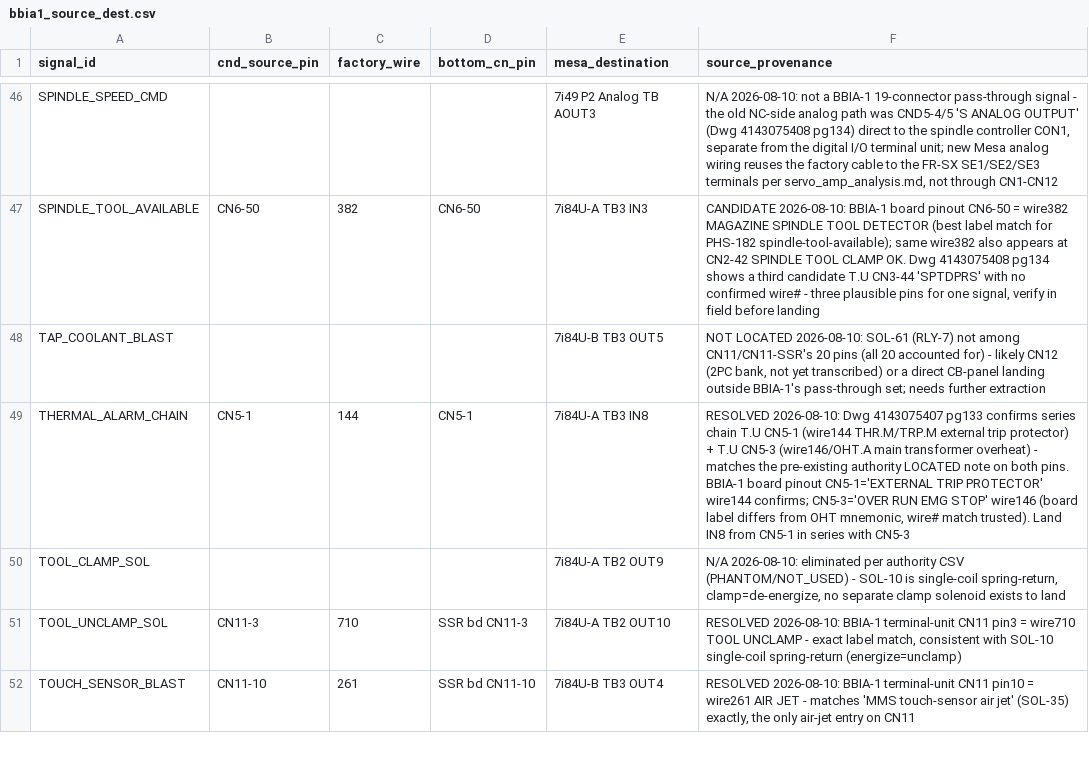
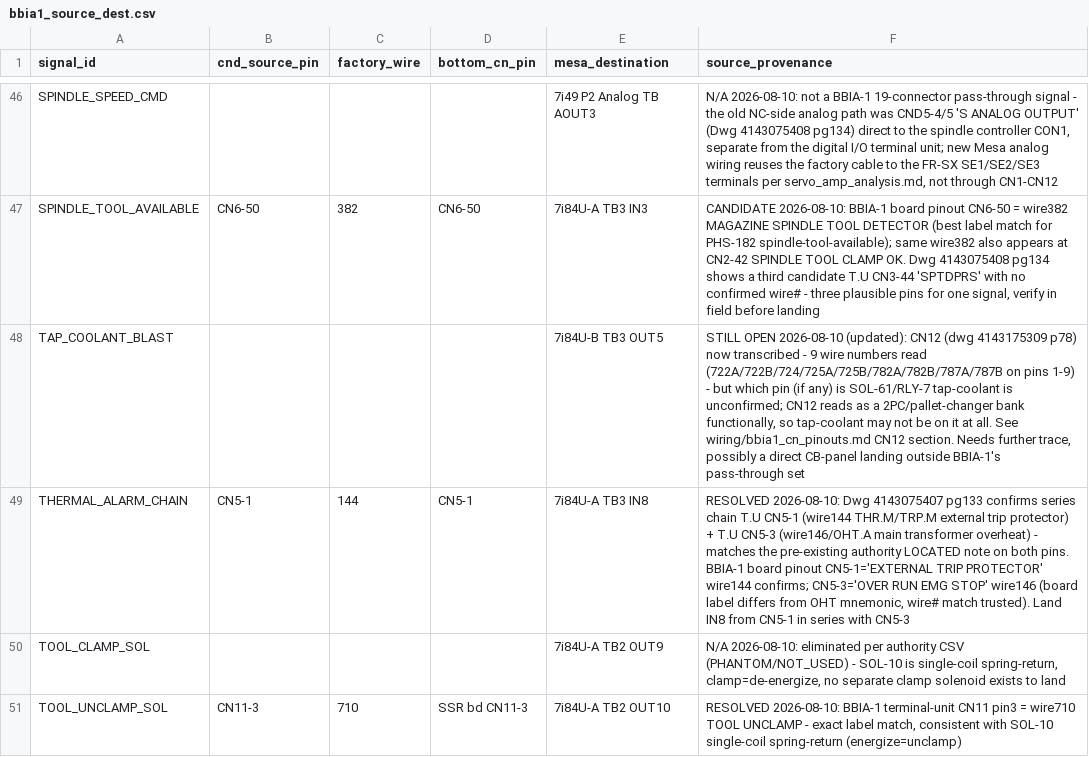
Before and after one commit to agant172/mazak-vqc20-linuxcnc-retrofit, a CSV file: wiring/bbia1_source_dest.csv, drawn as a sheet; only a part is shown, gaps mark what is left out; the shorter side is filled out with more unchanged rows; the diff covers the shown part only.

```diff
--- a/wiring/bbia1_source_dest.csv
+++ b/wiring/bbia1_source_dest.csv
@@ -47,3 +47,3 @@ SPINDLE_SPEED_CMD,,,,7i49 P2 Analog TB AOUT3,"N/A 2026-08-10: not a BBIA-1 19-co
 SPINDLE_TOOL_AVAILABLE,CN6-50,382,CN6-50,7i84U-A TB3 IN3,"CANDIDATE 2026-08-10: BBIA-1 board pinout CN6-50 = wire382 MAGAZINE SPINDLE TOOL DETECTOR (best label match for PHS-182 spindle-tool-available); same wire382 also appears at CN2-42 SPINDLE TOOL CLAMP OK. Dwg 4143075408 pg134 shows a third candidate T.U CN3-44 'SPTDPRS' with no confirmed wire# - three plausible pins for one signal, verify in field before landing"
-TAP_COOLANT_BLAST,,,,7i84U-B TB3 OUT5,"NOT LOCATED 2026-08-10: SOL-61 (RLY-7) not among CN11/CN11-SSR's 20 pins (all 20 accounted for) - likely CN12 (2PC bank, not yet transcribed) or a direct CB-panel landing outside BBIA-1's pass-through set; needs further extraction"
+TAP_COOLANT_BLAST,,,,7i84U-B TB3 OUT5,"STILL OPEN 2026-08-10 (updated): CN12 (dwg 4143175309 p78) now transcribed - 9 wire numbers read (722A/722B/724/725A/725B/782A/782B/787A/787B on pins 1-9) - but which pin (if any) is SOL-61/RLY-7 tap-coolant is unconfirmed; CN12 reads as a 2PC/pallet-changer bank functionally, so tap-coolant may not be on it at all. See wiring/bbia1_cn_pinouts.md CN12 section. Needs further trace, possibly a direct CB-panel landing outside BBIA-1's pass-through set"
 THERMAL_ALARM_CHAIN,CN5-1,144,CN5-1,7i84U-A TB3 IN8,"RESOLVED 2026-08-10: Dwg 4143075407 pg133 confirms series chain T.U CN5-1 (wire144 THR.M/TRP.M external trip protector) + T.U CN5-3 (wire146/OHT.A main transformer overheat) - matches the pre-existing authority LOCATED note on both pins. BBIA-1 board pinout CN5-1='EXTERNAL TRIP PROTECTOR' wire144 confirms; CN5-3='OVER RUN EMG STOP' wire146 (board label differs from OHT mnemonic, wire# match trusted). Land IN8 from CN5-1 in series with CN5-3"
```
Also changed, not shown: 15 edited cells elsewhere in this file, wiring/bbia1_cn_pinouts.csv, wiring/labels/bbia1_cn_labels_epson.csv, 5 other files.
